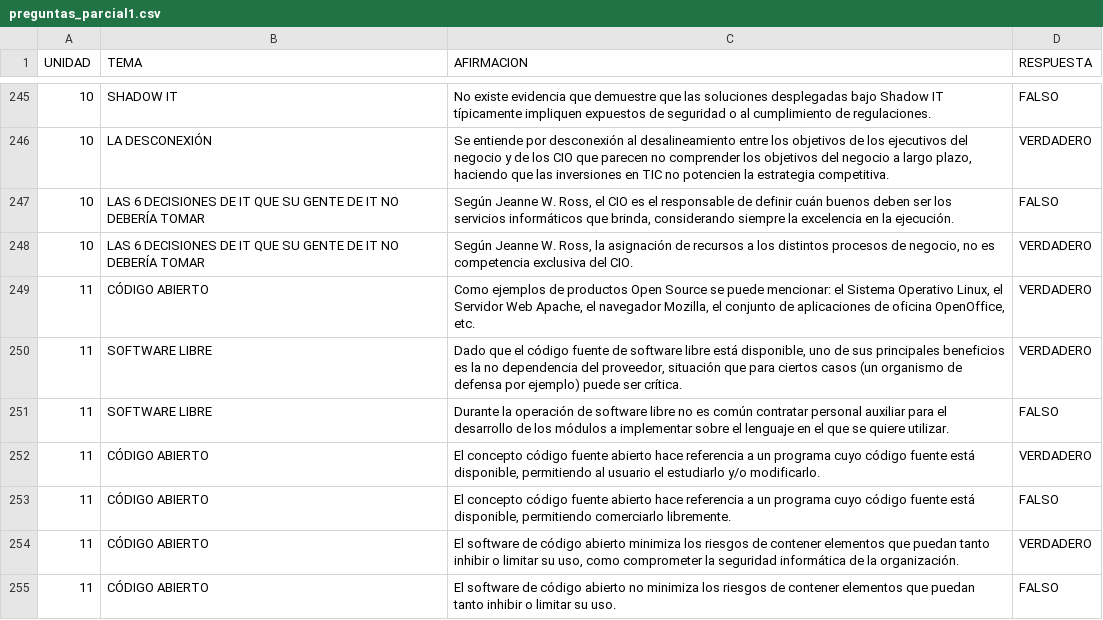
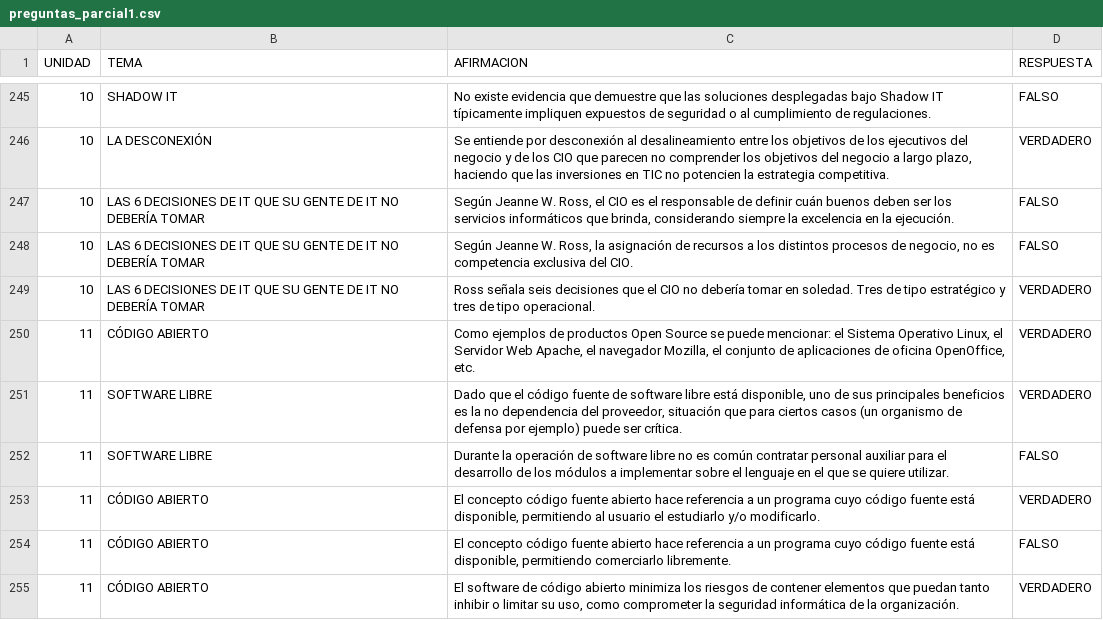
Before and after one commit to Darthiss/2ParcialGRI, a CSV file: preguntas_parcial1.csv, drawn as a sheet; only a part is shown, gaps mark what is left out; the shorter side is filled out with more unchanged rows.

Commit message:
Update preguntas_parcial1.csv

```diff
--- a/preguntas_parcial1.csv
+++ b/preguntas_parcial1.csv
@@ -247,3 +247,4 @@
 10;LAS 6 DECISIONES DE IT QUE SU GENTE DE IT NO DEBERÍA TOMAR;Según Jeanne W. Ross, el CIO es el responsable de definir cuán buenos deben ser los servicios informáticos que brinda, considerando siempre la excelencia en la ejecución.;FALSO
-10;LAS 6 DECISIONES DE IT QUE SU GENTE DE IT NO DEBERÍA TOMAR;Según Jeanne W. Ross, la asignación de recursos a los distintos procesos de negocio, no es competencia exclusiva del CIO.;VERDADERO
+10;LAS 6 DECISIONES DE IT QUE SU GENTE DE IT NO DEBERÍA TOMAR;Según Jeanne W. Ross, la asignación de recursos a los distintos procesos de negocio, no es competencia exclusiva del CIO.;FALSO
+10;LAS 6 DECISIONES DE IT QUE SU GENTE DE IT NO DEBERÍA TOMAR;Ross señala seis decisiones que el CIO no debería tomar en soledad. Tres de tipo estratégico y tres de tipo operacional.;VERDADERO;
 11;CÓDIGO ABIERTO;Como ejemplos de productos Open Source se puede mencionar: el Sistema Operativo Linux, el Servidor Web Apache, el navegador Mozilla, el conjunto de aplicaciones de oficina OpenOffice, etc.;VERDADERO
```
